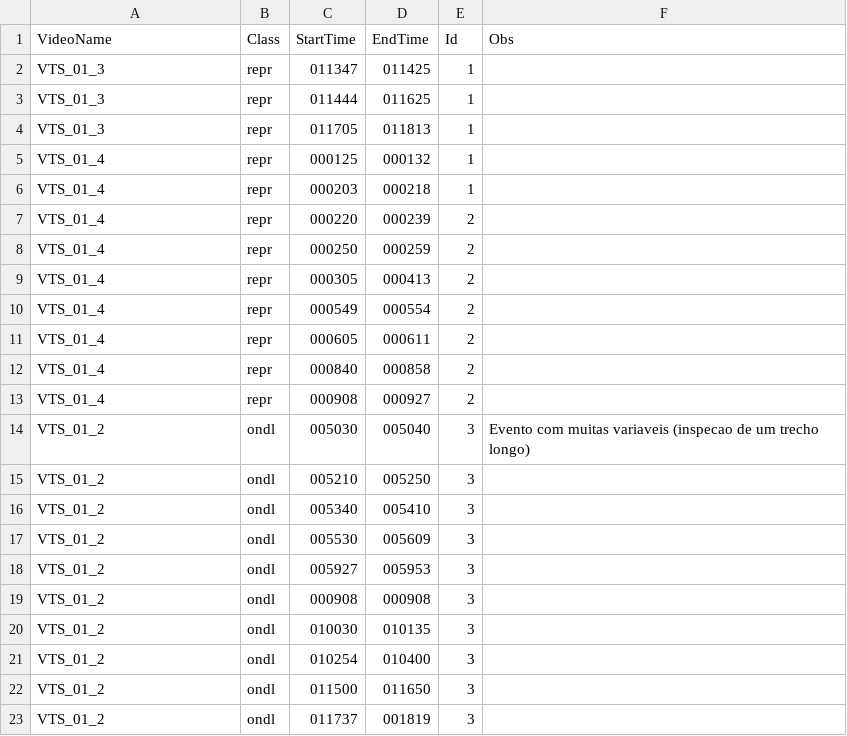
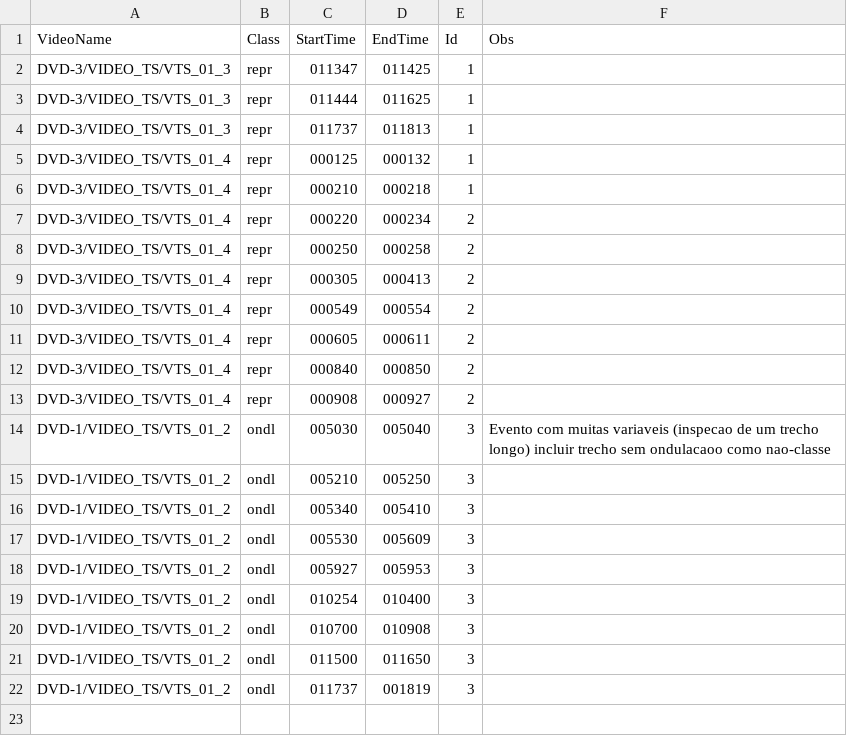
Before and after one commit to olavosamp/database-maker, a CSV file: csv/registro_de_eventos_rev1/FSll16-224_OK.csv, drawn as a sheet.

```diff
--- a/csv/registro_de_eventos_rev1/FSll16-224_OK.csv
+++ b/csv/registro_de_eventos_rev1/FSll16-224_OK.csv
@@ -1,23 +1,22 @@
 VideoName,Class,StartTime,EndTime,Id,Obs
-VTS_01_3,repr,011347,011425,1,
-VTS_01_3,repr,011444,011625,1,
-VTS_01_3,repr,011705,011813,1,
-VTS_01_4,repr,000125,000132,1,
-VTS_01_4,repr,000203,000218,1,
-VTS_01_4,repr,000220,000239,2,
-VTS_01_4,repr,000250,000259,2,
-VTS_01_4,repr,000305,000413,2,
-VTS_01_4,repr,000549,000554,2,
-VTS_01_4,repr,000605,000611,2,
-VTS_01_4,repr,000840,000858,2,
-VTS_01_4,repr,000908,000927,2,
-VTS_01_2,ondl,005030,005040,3,Evento com muitas variaveis (inspecao de um trecho longo)
-VTS_01_2,ondl,005210,005250,3,
-VTS_01_2,ondl,005340,005410,3,
-VTS_01_2,ondl,005530,005609,3,
-VTS_01_2,ondl,005927,005953,3,
-VTS_01_2,ondl,000908,000908,3,
-VTS_01_2,ondl,010030,010135,3,
-VTS_01_2,ondl,010254,010400,3,
-VTS_01_2,ondl,011500,011650,3,
-VTS_01_2,ondl,011737,001819,3,
+DVD-3/VIDEO_TS/VTS_01_3,repr,011347,011425,1,
+DVD-3/VIDEO_TS/VTS_01_3,repr,011444,011625,1,
+DVD-3/VIDEO_TS/VTS_01_3,repr,011737,011813,1,
+DVD-3/VIDEO_TS/VTS_01_4,repr,000125,000132,1,
+DVD-3/VIDEO_TS/VTS_01_4,repr,000210,000218,1,
+DVD-3/VIDEO_TS/VTS_01_4,repr,000220,000234,2,
+DVD-3/VIDEO_TS/VTS_01_4,repr,000250,000258,2,
+DVD-3/VIDEO_TS/VTS_01_4,repr,000305,000413,2,
+DVD-3/VIDEO_TS/VTS_01_4,repr,000549,000554,2,
+DVD-3/VIDEO_TS/VTS_01_4,repr,000605,000611,2,
+DVD-3/VIDEO_TS/VTS_01_4,repr,000840,000850,2,
+DVD-3/VIDEO_TS/VTS_01_4,repr,000908,000927,2,
+DVD-1/VIDEO_TS/VTS_01_2,ondl,005030,005040,3,Evento com muitas variaveis (inspecao de um trecho longo) incluir trecho sem ondulacaoo como nao-classe
+DVD-1/VIDEO_TS/VTS_01_2,ondl,005210,005250,3,
+DVD-1/VIDEO_TS/VTS_01_2,ondl,005340,005410,3,
+DVD-1/VIDEO_TS/VTS_01_2,ondl,005530,005609,3,
+DVD-1/VIDEO_TS/VTS_01_2,ondl,005927,005953,3,
+DVD-1/VIDEO_TS/VTS_01_2,ondl,010254,010400,3,
+DVD-1/VIDEO_TS/VTS_01_2,ondl,010700,010908,3,
+DVD-1/VIDEO_TS/VTS_01_2,ondl,011500,011650,3,
+DVD-1/VIDEO_TS/VTS_01_2,ondl,011737,001819,3,
```
Also changed, not shown: csv/registro_de_eventos_rev1/TVILL16-054_OK.csv, 11 other files.
